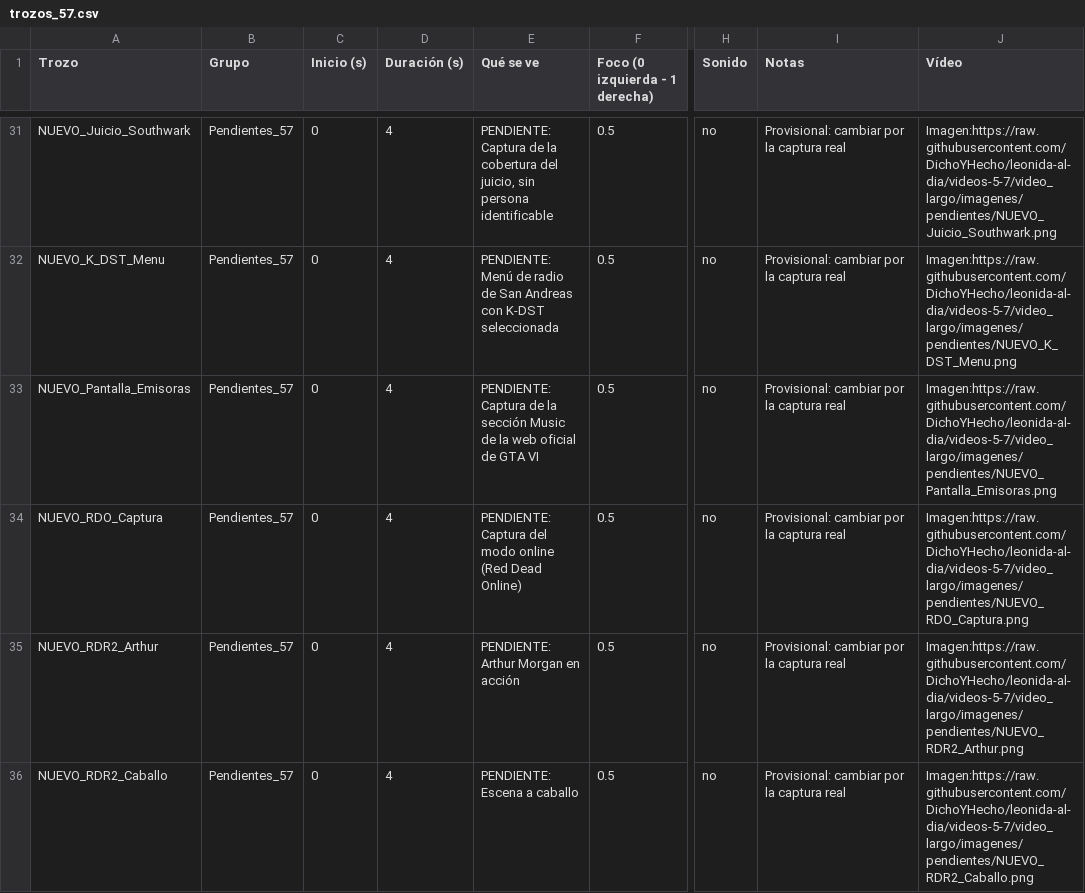
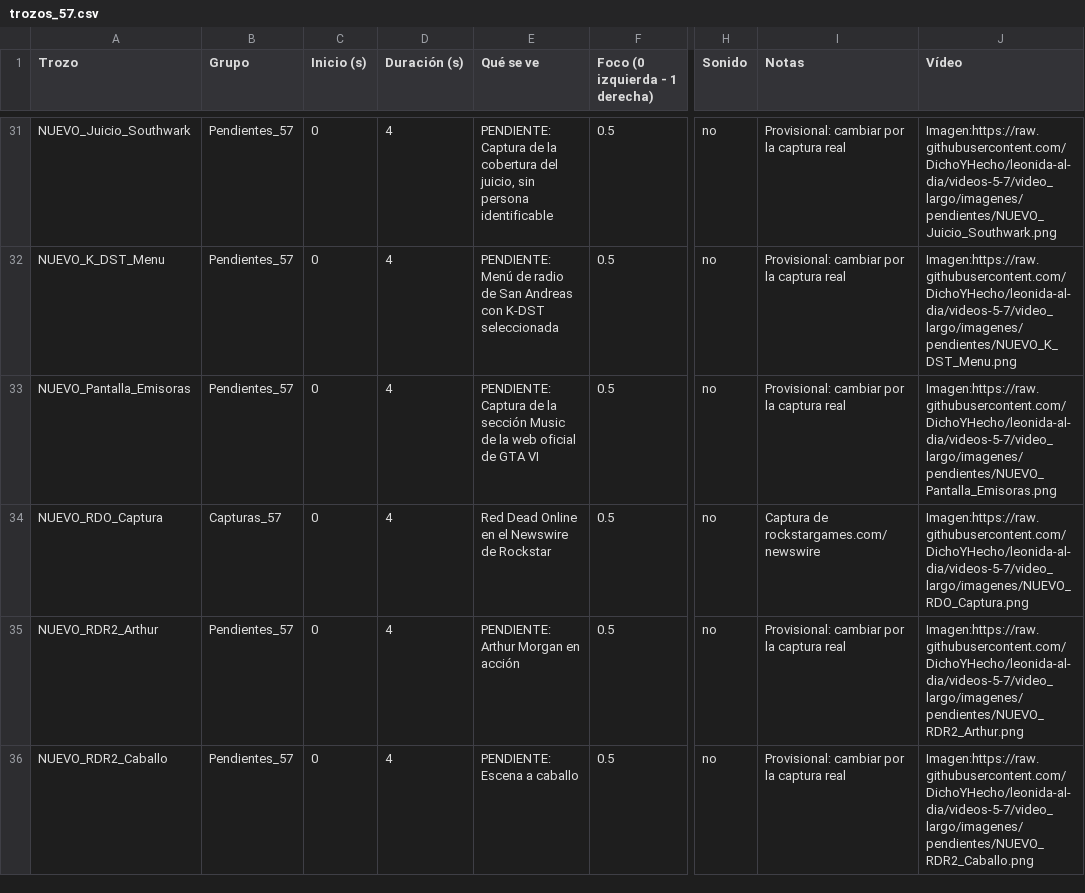
Before and after one commit to DichoYHecho/leonida-al-dia, a CSV file: video_largo/trozos_57.csv, drawn as a sheet; only a part is shown, gaps mark what is left out; the diff covers the shown part only; the diff names each change by its address in the sheet, - before the commit and + after, or states it on an @@ line.

```diff
--- a/video_largo/trozos_57.csv
+++ b/video_largo/trozos_57.csv
-B34 (Grupo): Pendientes_57
+B34 (Grupo): Capturas_57
-E34 (Qué se ve): PENDIENTE: Captura del modo online (Red Dead Online)
+E34 (Qué se ve): Red Dead Online en el Newswire de Rockstar
-I34 (Notas): Provisional: cambiar por la captura real
+I34 (Notas): Captura de rockstargames.com/newswire
-J34 (Vídeo): Imagen:https://raw.githubusercontent.com/DichoYHecho/leonida-al-dia/videos-5-7/video_largo/imagenes/pendientes/NUEVO_RDO_Captura.png
+J34 (Vídeo): Imagen:https://raw.githubusercontent.com/DichoYHecho/leonida-al-dia/videos-5-7/video_largo/imagenes/NUEVO_RDO_Captura.png
```
Also changed, not shown: 36 edited cells elsewhere in this file, 12 other files.
